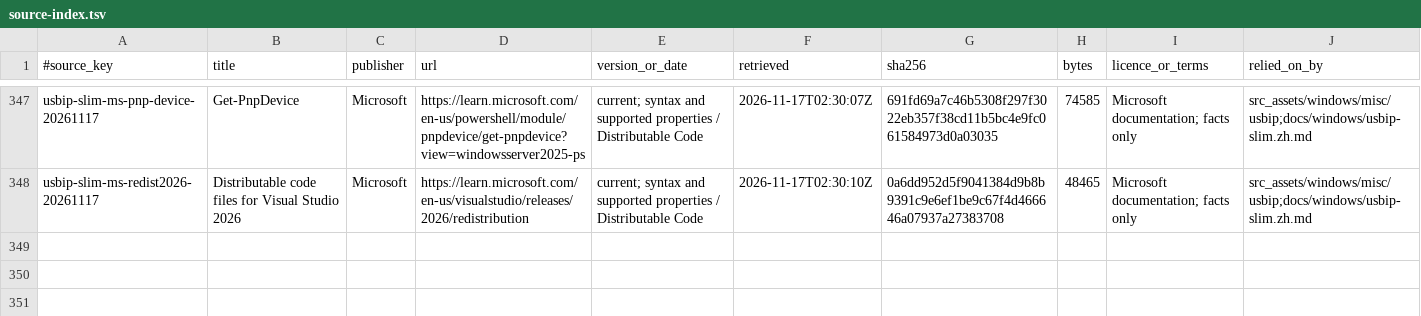
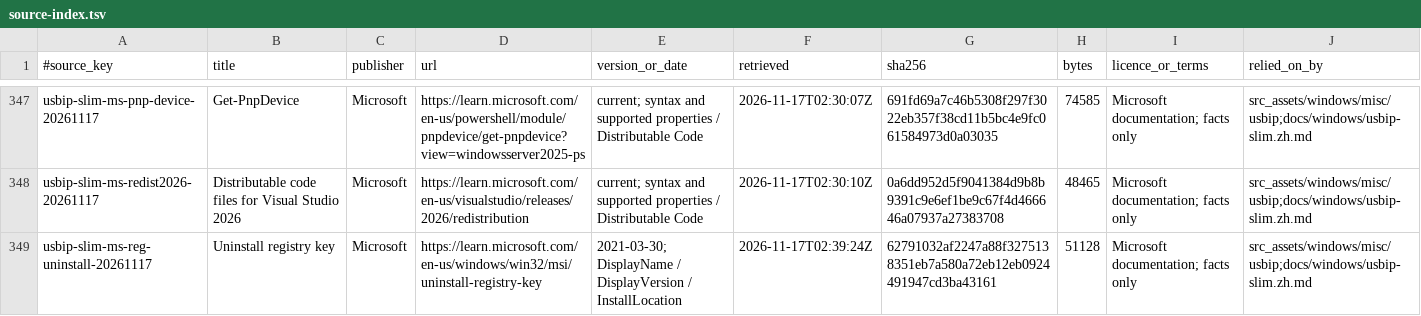
Before and after one commit to skyhua0224/foundation-sunshine, a TSV file: docs/authority/source-index.tsv, drawn as a sheet; only a part is shown, gaps mark what is left out.

Commit message:
test(usbip): cover rejected archives and interrupted-install cleanup

```diff
--- a/docs/authority/source-index.tsv
+++ b/docs/authority/source-index.tsv
@@ -348 +348,2 @@ usbip-slim-ms-pnp-device-20261117	Get-PnpDevice	Microsoft	https://learn.microsof
 usbip-slim-ms-redist2026-20261117	Distributable code files for Visual Studio 2026	Microsoft	https://learn.microsoft.com/en-us/visualstudio/releases/2026/redistribution	current; syntax and supported properties / Distributable Code	2026-11-17T02:30:10Z	0a6dd952d5f9041384d9b8b9391c9e6ef1be9c67f4d466646a07937a27383708	48465	Microsoft documentation; facts only	src_assets/windows/misc/usbip;docs/windows/usbip-slim.zh.md
+usbip-slim-ms-reg-uninstall-20261117	Uninstall registry key	Microsoft	https://learn.microsoft.com/en-us/windows/win32/msi/uninstall-registry-key	2021-03-30; DisplayName / DisplayVersion / InstallLocation	2026-11-17T02:39:24Z	62791032af2247a88f3275138351eb7a580a72eb12eb0924491947cd3ba43161	51128	Microsoft documentation; facts only	src_assets/windows/misc/usbip;docs/windows/usbip-slim.zh.md
```
Also changed, not shown: 3 other files.
